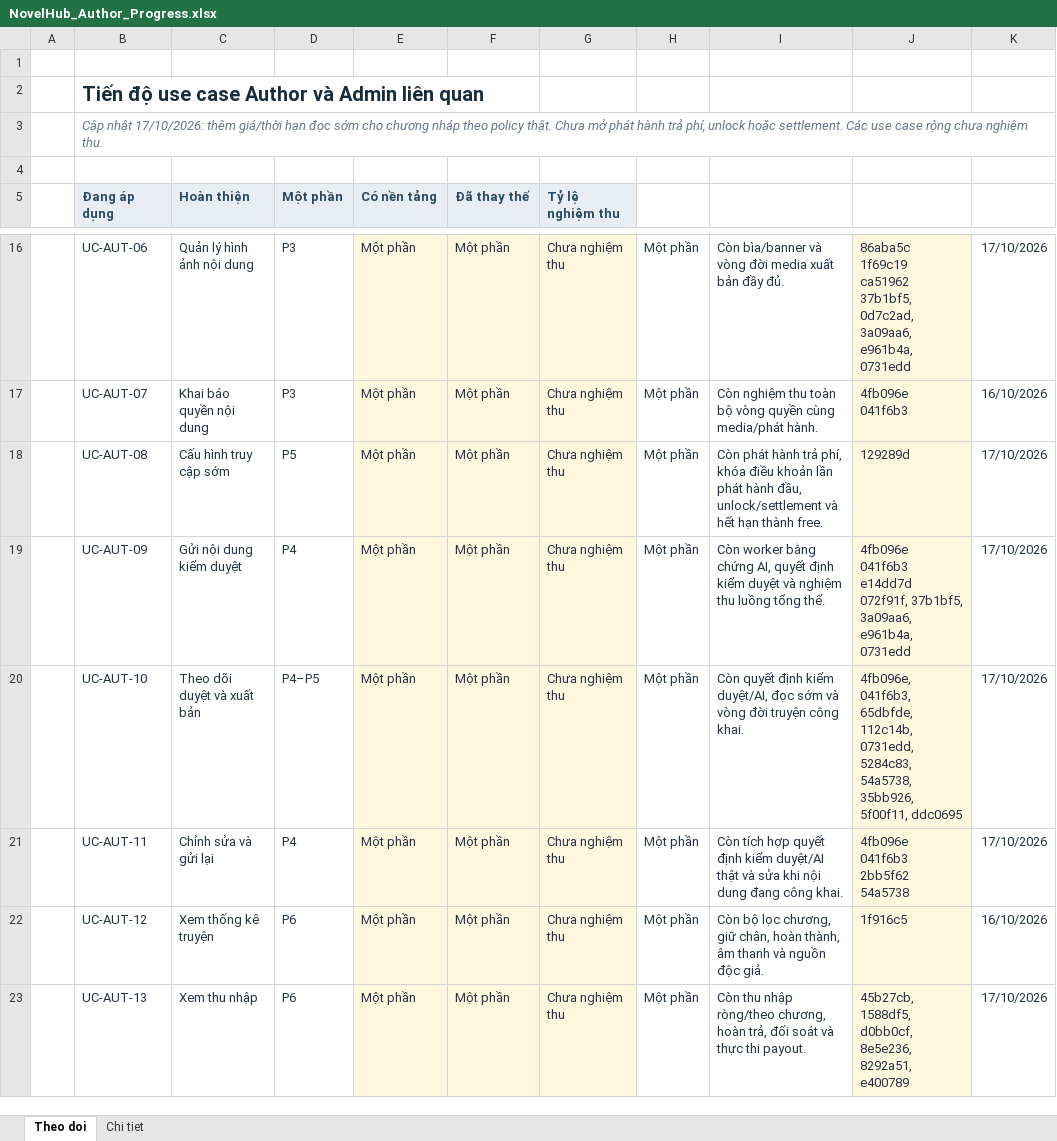
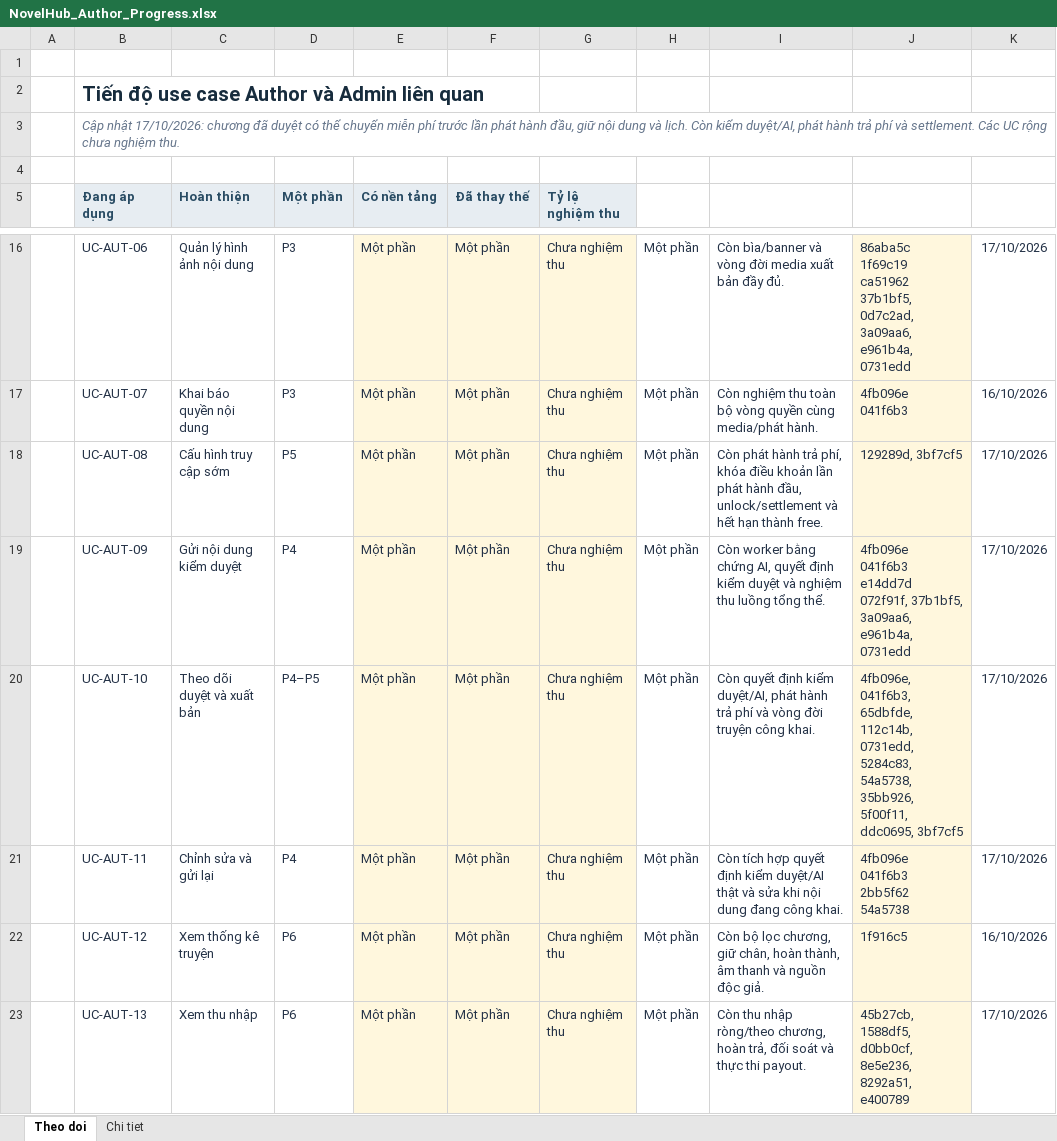
Before and after one commit to konfusee/novelhub, an Excel workbook: outputs/author-use-cases-01a13e25/NovelHub_Author_Progress.xlsx, sheet Theo doi, drawn as a sheet; only a part is shown, gaps mark what is left out; values as stored, in another font and other column widths than the file's, no borders; conditional formats and table styles not drawn; the diff names each change by its address in the sheet, - before the commit and + after, or states it on an @@ line.

```diff
--- a/outputs/author-use-cases-01a13e25/NovelHub_Author_Progress.xlsx (sheet Theo doi)
+++ b/outputs/author-use-cases-01a13e25/NovelHub_Author_Progress.xlsx (sheet Theo doi)
-B3 (Đang áp dụng): …nhật 17/10/2026: thêm giá/thời hạn đọc sớm cho chương nháp theo policy thật. Chưa mở phát hành trả phí, unlock hoặc settlement. Các use case rộng chưa…
+B3 (Đang áp dụng): …nhật 17/10/2026: chương đã duyệt có thể chuyển miễn phí trước lần phát hành đầu, giữ nội dung và lịch. Còn kiểm duyệt/AI, phát hành trả phí và settlement. Các UC rộng chưa…
-J18: 129289d
+J18: 129289d, 3bf7cf5
-I20: …kiểm duyệt/AI, đọc sớm và vòng…
+I20: …kiểm duyệt/AI, phát hành trả phí và vòng…
-J20: …35bb926, 5f00f11, ddc0695
+J20: …35bb926, 5f00f11, ddc0695, 3bf7cf5
```
Also changed, not shown: sheet Chi tiet, 1 other file.
